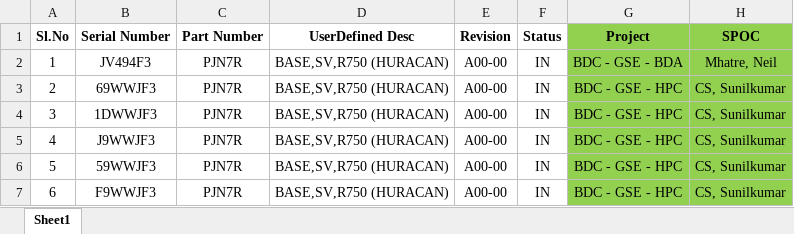
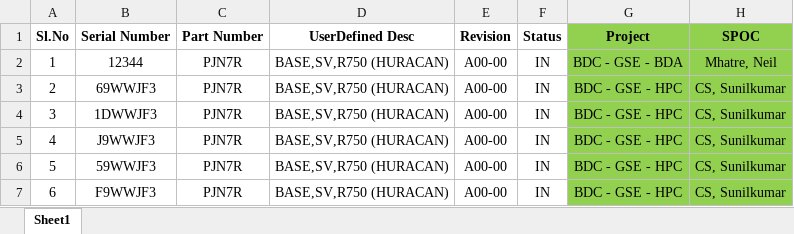
Before and after one commit to prakashshirabur/test, an Excel workbook: R750 Servers in HWL.xlsx, sheet Sheet1, drawn as a sheet; only a part is shown; values as stored, in another font and other column widths than the file's, no borders; the diff names each change by its address in the sheet, - before the commit and + after, or states it on an @@ line.

Commit message:
modified

```diff
--- a/R750 Servers in HWL.xlsx (sheet Sheet1)
+++ b/R750 Servers in HWL.xlsx (sheet Sheet1)
-B2 (Serial Number): JV494F3
+B2 (Serial Number): 12344
```
